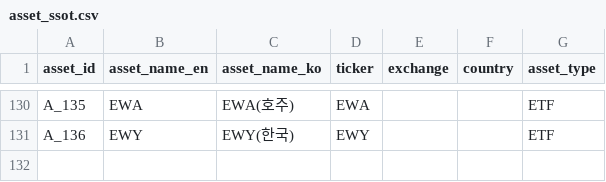
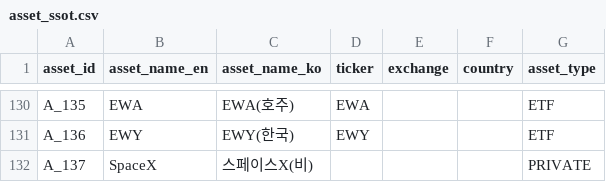
Before and after one commit to kang0302/import_MT, a CSV file: data/ssot/asset_ssot.csv, drawn as a sheet; only a part is shown, gaps mark what is left out; the diff names each change by its address in the sheet, - before the commit and + after, or states it on an @@ line.

Commit message:
Update asset_ssot.csv

```diff
--- a/data/ssot/asset_ssot.csv
+++ b/data/ssot/asset_ssot.csv
+row 132: A_137 | SpaceX | 스페이스X(비) |  |  |  | PRIVATE
```
